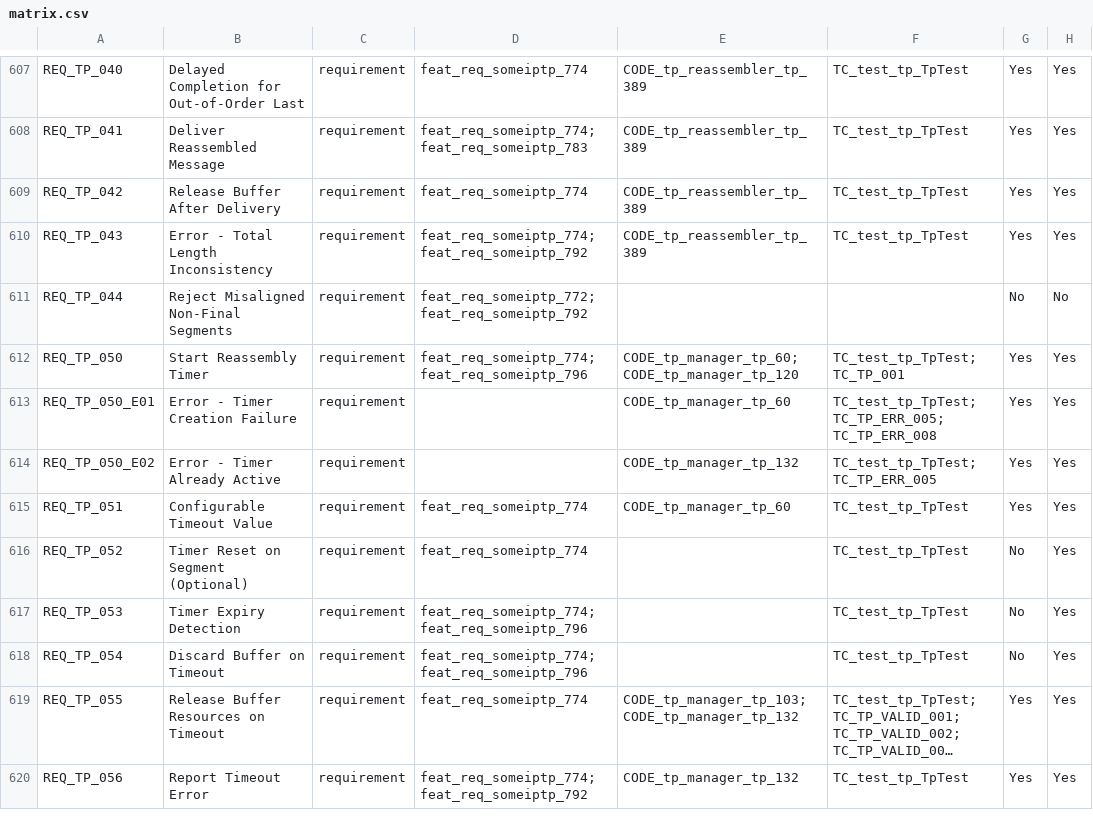
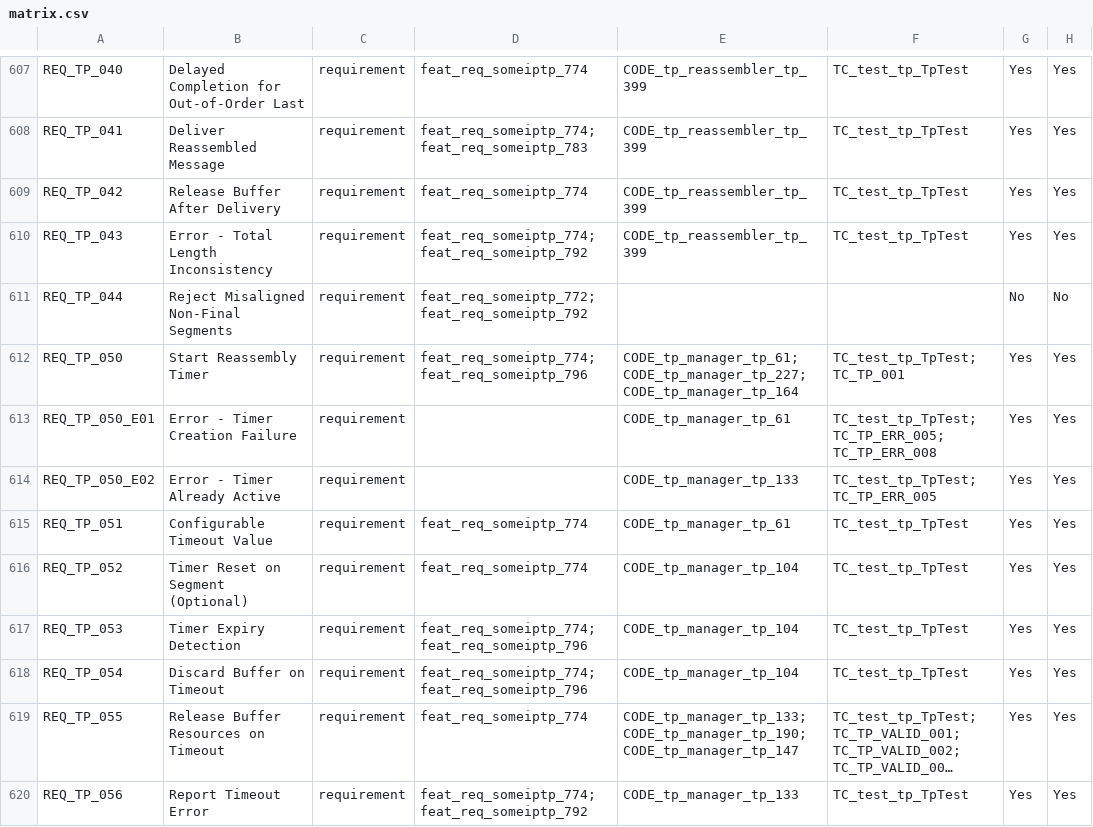
Before and after one commit to vtz/opensomeip, a CSV file: traceability/matrix.csv, drawn as a sheet; only a part is shown, gaps mark what is left out; long unchanged cells end in …; the diff covers the shown part only; the diff names each change by its address in the sheet, - before the commit and + after, or states it on an @@ line.

```diff
--- a/traceability/matrix.csv
+++ b/traceability/matrix.csv
-E607:E610: CODE_tp_reassembler_tp_389
+E607:E610: CODE_tp_reassembler_tp_399
-E612: CODE_tp_manager_tp_60; CODE_tp_manager_tp_120
+E612: CODE_tp_manager_tp_61; CODE_tp_manager_tp_227; CODE_tp_manager_tp_164
-E613: CODE_tp_manager_tp_60
+E613: CODE_tp_manager_tp_61
-E614: CODE_tp_manager_tp_132
+E614: CODE_tp_manager_tp_133
-E615: CODE_tp_manager_tp_60
+E615: CODE_tp_manager_tp_61
-E616:E618: (empty)
+E616:E618: CODE_tp_manager_tp_104
-G616:G618: No
+G616:G618: Yes
-E619: CODE_tp_manager_tp_103; CODE_tp_manager_tp_132
+E619: CODE_tp_manager_tp_133; CODE_tp_manager_tp_190; CODE_tp_manager_tp_147
-E620: CODE_tp_manager_tp_132
+E620: CODE_tp_manager_tp_133
```
Also changed, not shown: 2 added rows and 56 edited cells elsewhere in this file, 21 other files.
